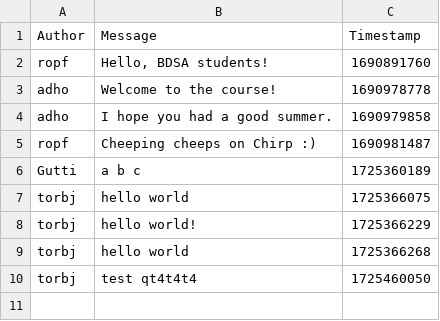
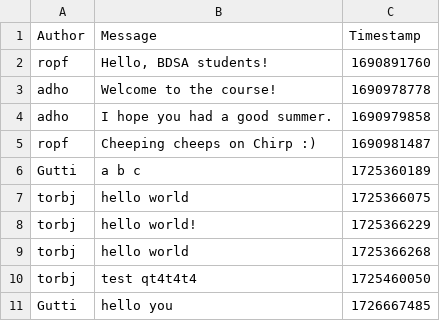
Before and after one commit to ITU-BDSA2024-GROUP26/Chirp, a CSV file: src/Chirp.CLI.Client/chirp_cli_db.csv, drawn as a sheet.

```diff
--- a/src/Chirp.CLI.Client/chirp_cli_db.csv
+++ b/src/Chirp.CLI.Client/chirp_cli_db.csv
@@ -10 +10,2 @@ torbj,"hello world",1725366268
 torbj,"test qt4t4t4",1725460050
+Gutti,"hello you",1726667485
```
Also changed, not shown: 3 other files.
